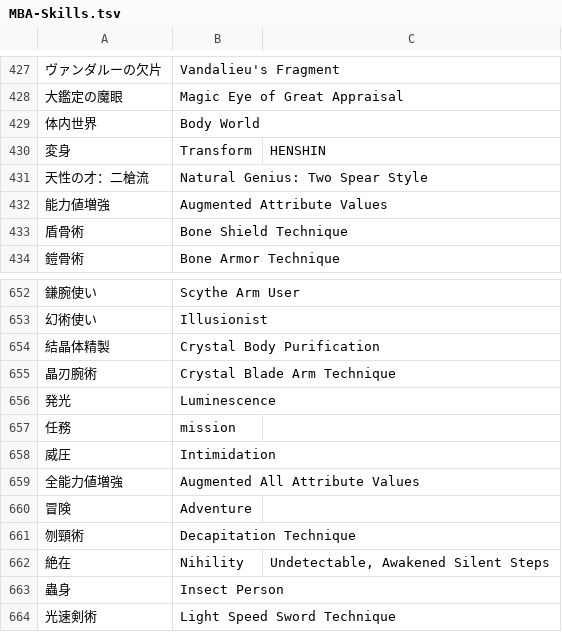
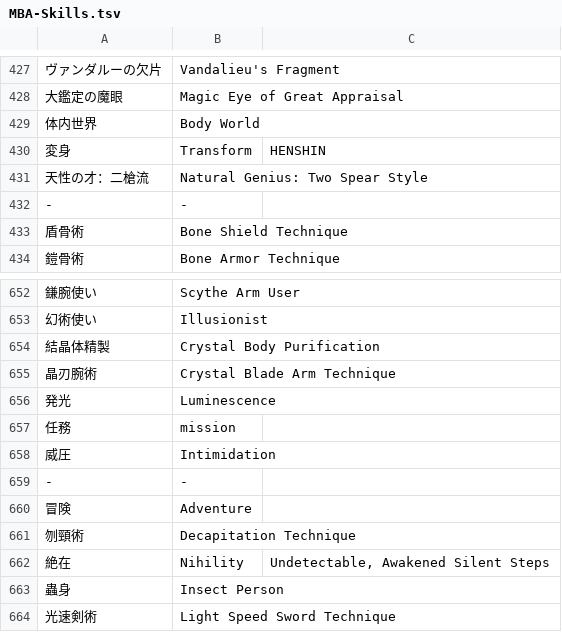
Before and after one commit to nille02/mtl, a TSV file: data/wordlist/Death Mage Raw/MBA-Skills.tsv, drawn as a sheet; only a part is shown, gaps mark what is left out.

```diff
--- a/data/wordlist/Death Mage Raw/MBA-Skills.tsv
+++ b/data/wordlist/Death Mage Raw/MBA-Skills.tsv
@@ -431,3 +431,3 @@
 天性の才：二槍流	Natural Genius: Two Spear Style
-能力値増強	Augmented Attribute Values
+-	-
 盾骨術	Bone Shield Technique
@@ -658,3 +658,3 @@
 威圧	Intimidation
-全能力値増強	Augmented All Attribute Values
+-	-
 冒険	Adventure
```
Also changed, not shown: data/wordlist/Death Mage Raw/MBA-Jobs.tsv.
